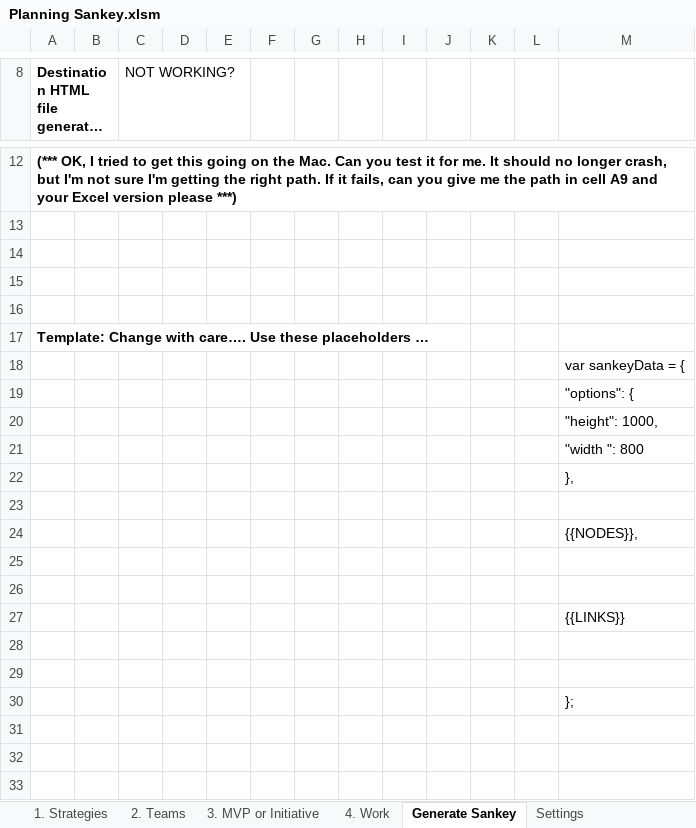
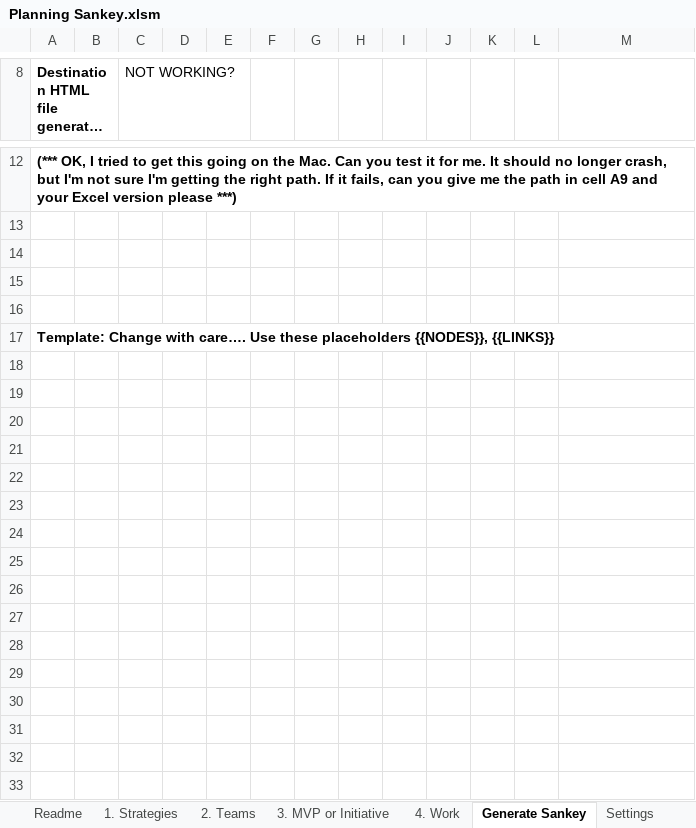
Before and after one commit to FocusedObjective/FocusedObjective.Resources, an Excel workbook: Spreadsheets/Planning Sankey.xlsm, sheet Generate Sankey, drawn as a sheet; only a part is shown, gaps mark what is left out; long unchanged cells end in …; values as stored, in another font and other column widths than the file's, no borders; charts and pictures not drawn; removed rows and columns are numbered as before the commit, all else as after; the diff names each change by its address in the sheet, - before the commit and + after, or states it on an @@ line.

Commit message:
Added documentation and readme page.

```diff
--- a/Spreadsheets/Planning Sankey.xlsm (sheet Generate Sankey)
+++ b/Spreadsheets/Planning Sankey.xlsm (sheet Generate Sankey)
+sheet tab: Readme
-A17: …these placeholders …
+A17: …these placeholders {{NODES}}, {{LINKS}}
-row 18:  |  |  |  |  |  |  |  |  |  |  |  | var sankeyData = {
-row 19:  |  |  |  |  |  |  |  |  |  |  |  | "options": {
-row 20:  |  |  |  |  |  |  |  |  |  |  |  | "height": 1000,
-row 21:  |  |  |  |  |  |  |  |  |  |  |  | "width ": 800
-row 22:  |  |  |  |  |  |  |  |  |  |  |  | },
-row 23: (empty)
-row 24:  |  |  |  |  |  |  |  |  |  |  |  | {{NODES}},
-row 27:  |  |  |  |  |  |  |  |  |  |  |  | {{LINKS}}
-M22: };
+M22: (empty)
+row 23: (empty)
+row 24: (empty)
+row 25: (empty)
+row 26: (empty)
+row 27: (empty)
+row 28: (empty)
+row 29: (empty)
+row 30: (empty)
```
Also changed, not shown: sheet 1. Strategies, sheet 3. MVP or Initiative, sheet 4. Work, sheet Settings, other sheet tabs, charts or pictures.
